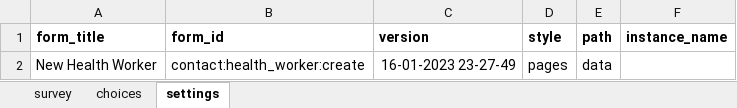
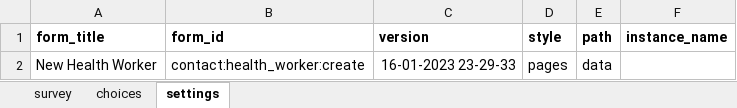
Before and after one commit to oyierp/community-testing-config-test, an Excel workbook: forms/contact/health_worker-create.xlsx, sheet settings, drawn as a sheet; values as stored, in another font and other column widths than the file's, no borders; the diff names each change by its address in the sheet, - before the commit and + after, or states it on an @@ line.

Commit message:
Add files via upload

```diff
--- a/forms/contact/health_worker-create.xlsx (sheet settings)
+++ b/forms/contact/health_worker-create.xlsx (sheet settings)
-C2 (version): 16-01-2023 23-27-49
+C2 (version): 16-01-2023 23-29-33
```
Also changed, not shown: sheet survey.
